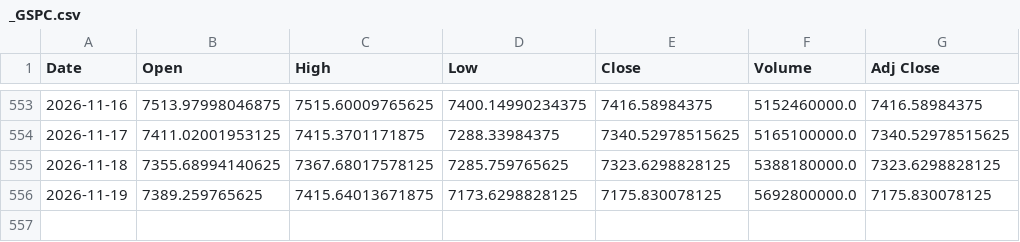
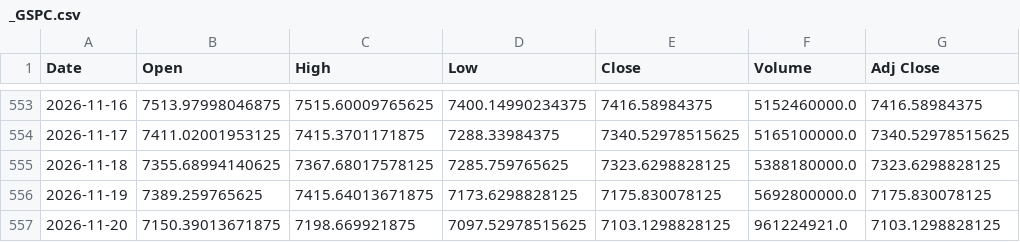
Before and after one commit to 26yamer/jp-swing-data, a CSV file: data/ohlcv/_GSPC.csv, drawn as a sheet; only a part is shown, gaps mark what is left out; the diff names each change by its address in the sheet, - before the commit and + after, or states it on an @@ line.

```diff
--- a/data/ohlcv/_GSPC.csv
+++ b/data/ohlcv/_GSPC.csv
+row 557: 2026-11-20 | 7150.39013671875 | 7198.669921875 | 7097.52978515625 | 7103.1298828125 | 961224921.0 | 7103.1298828125
```
Also changed, not shown: data/edinet_hist.csv, data/ohlcv/_IXIC.csv, 56 other files.
